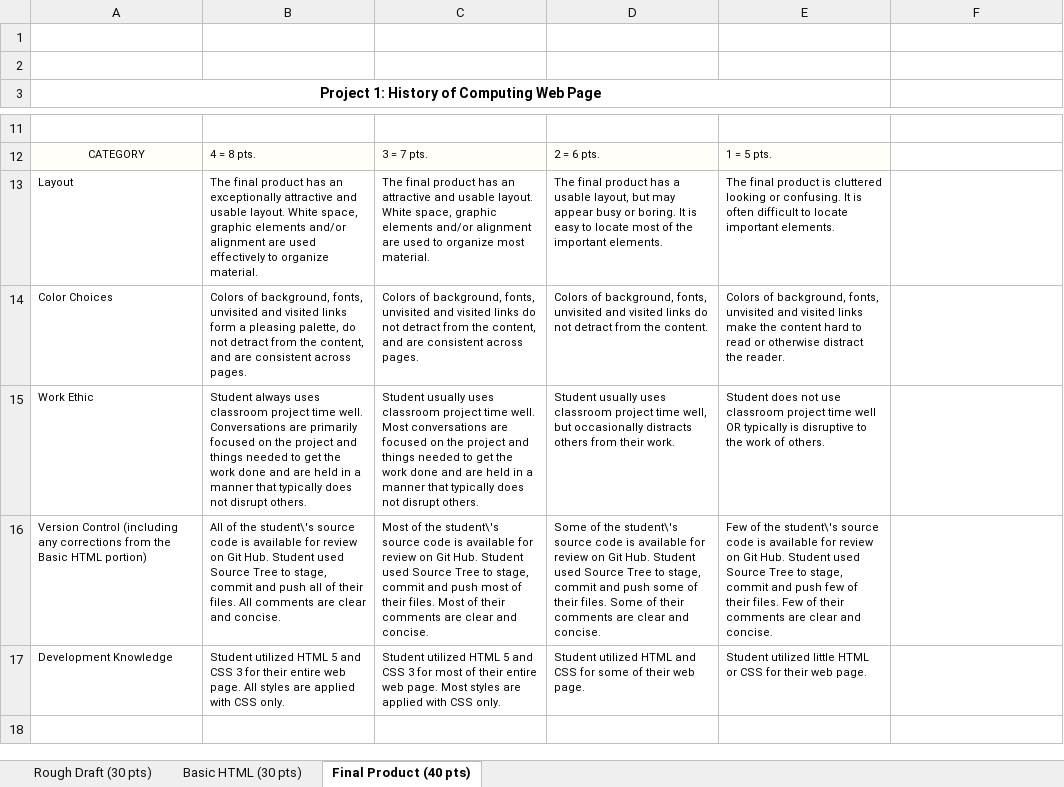
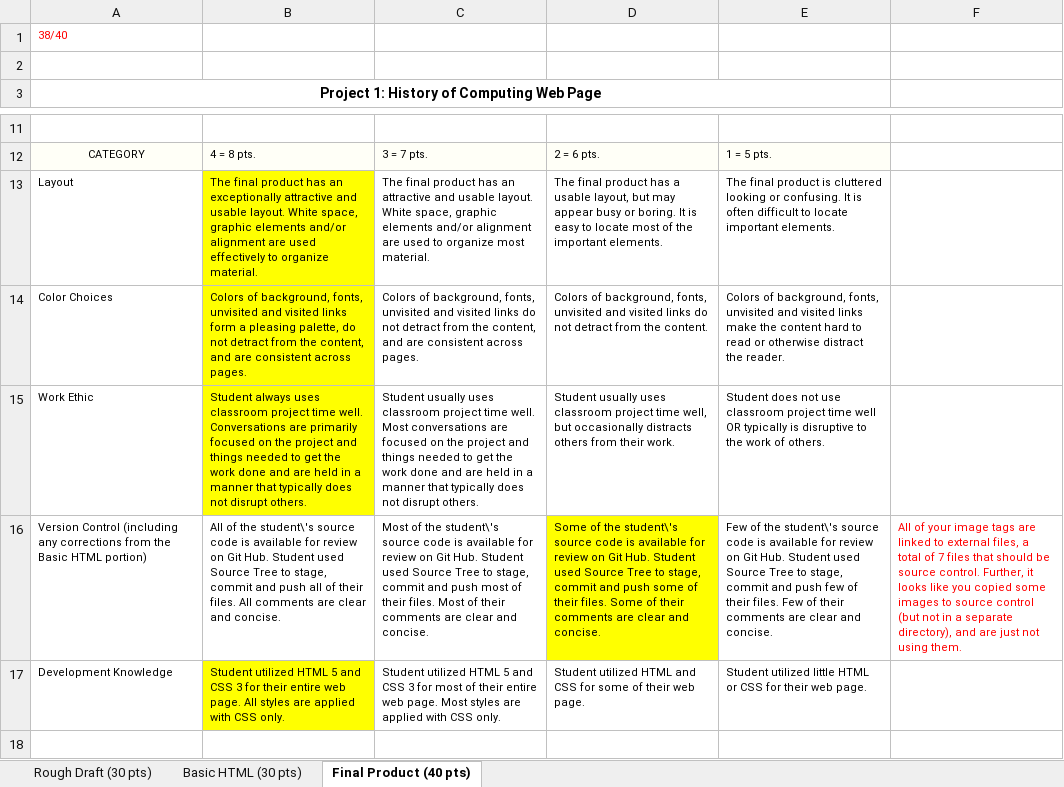
Before and after one commit to CaseyKitchen/computer-history, an Excel workbook: Project1Rubric_Kitchen.xlsx, sheet Final Product (40 pts), drawn as a sheet; only a part is shown, gaps mark what is left out; values as stored, in another font and other column widths than the file's, no borders; the diff names each change by its address in the sheet, - before the commit and + after, or states it on an @@ line.

Commit message:
Added final rubric

```diff
--- a/Project1Rubric_Kitchen.xlsx (sheet Final Product (40 pts))
+++ b/Project1Rubric_Kitchen.xlsx (sheet Final Product (40 pts))
-A1: (empty)
+A1: 38/40
-B13:B15 fill: none
+B13:B15 fill: #FFFF00
-D16 fill: none
+D16 fill: #FFFF00
-F16: (empty)
+F16: All of your image tags are linked to external files, a total of 7 files that should be source control. Further, it looks like you copied some images to source control (but not in a separate directory), and are just not using them.
-B17 fill: none
+B17 fill: #FFFF00
```
